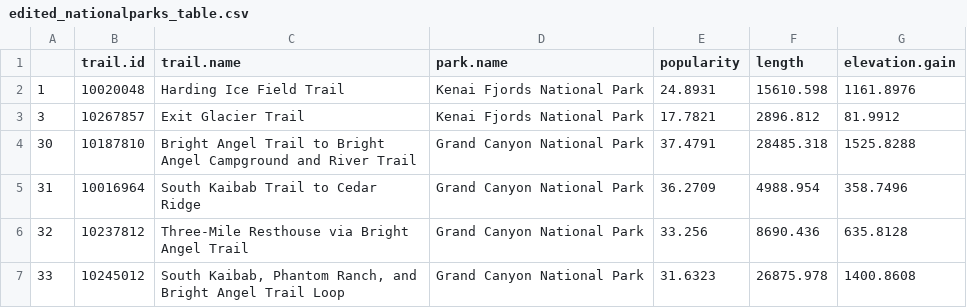
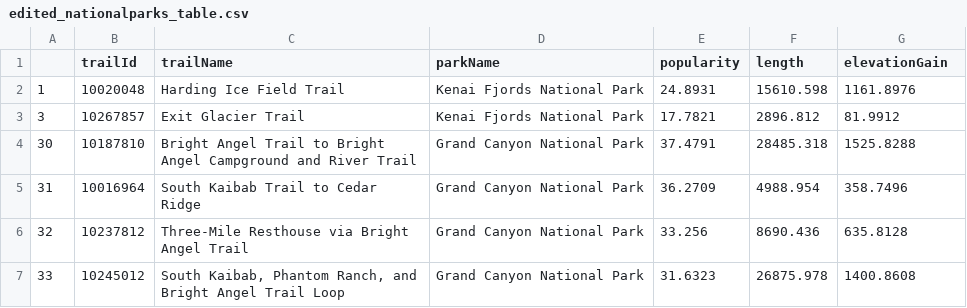
Before and after one commit to kilgain/databasesProject, a CSV file: edited_nationalparks_table.csv, drawn as a sheet; only a part is shown.

```diff
--- a/edited_nationalparks_table.csv
+++ b/edited_nationalparks_table.csv
@@ -1,2 +1,2 @@
-"","trail.id","trail.name","park.name","popularity","length","elevation.gain"
+"","trailId","trailName","parkName","popularity","length","elevationGain"
 "1",10020048,"Harding Ice Field Trail","Kenai Fjords National Park",24.8931,15610.598,1161.8976
```
Also changed, not shown: edited_parks_table.csv.
